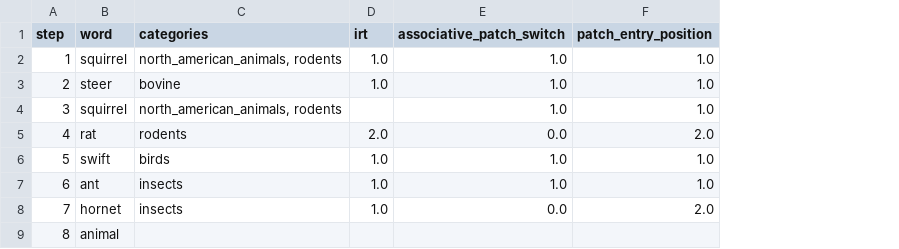
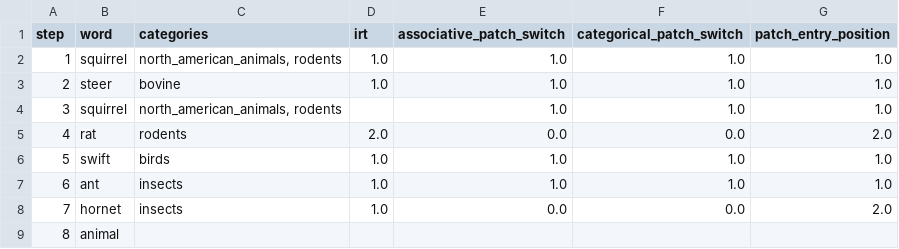
Before and after one commit to sun-wendy/semantic-search, a CSV file: results/random_walks_category/random_walk_3.csv, drawn as a sheet; only a part is shown; the diff names each change by its address in the sheet, - before the commit and + after, or states it on an @@ line.

Commit message:
Add categorical patch switch data

```diff
--- a/results/random_walks_category/random_walk_3.csv
+++ b/results/random_walks_category/random_walk_3.csv
+column F (categorical_patch_switch), rows 2-8: 1.0 | 1.0 | 1.0 | 0.0 | 1.0 | 1.0 | 0.0
```
Also changed, not shown: results/random_walks_category/random_walk_1.csv, results/random_walks_category/random_walk_2.csv, 12 other files.
